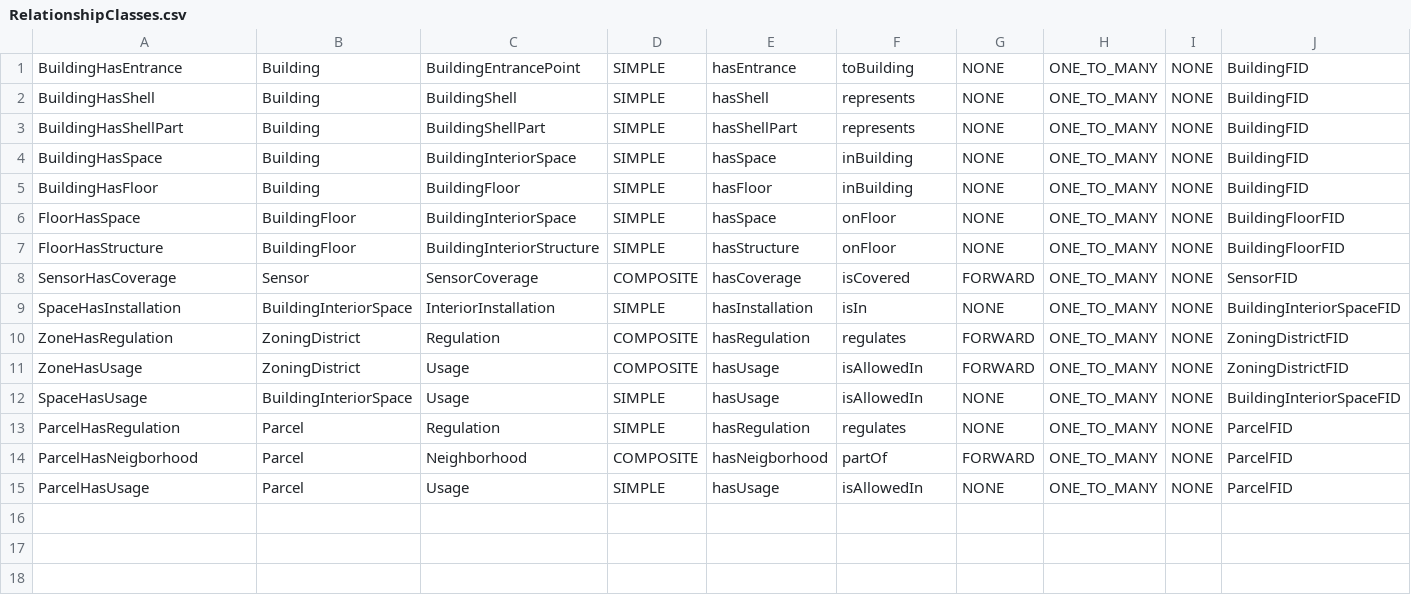
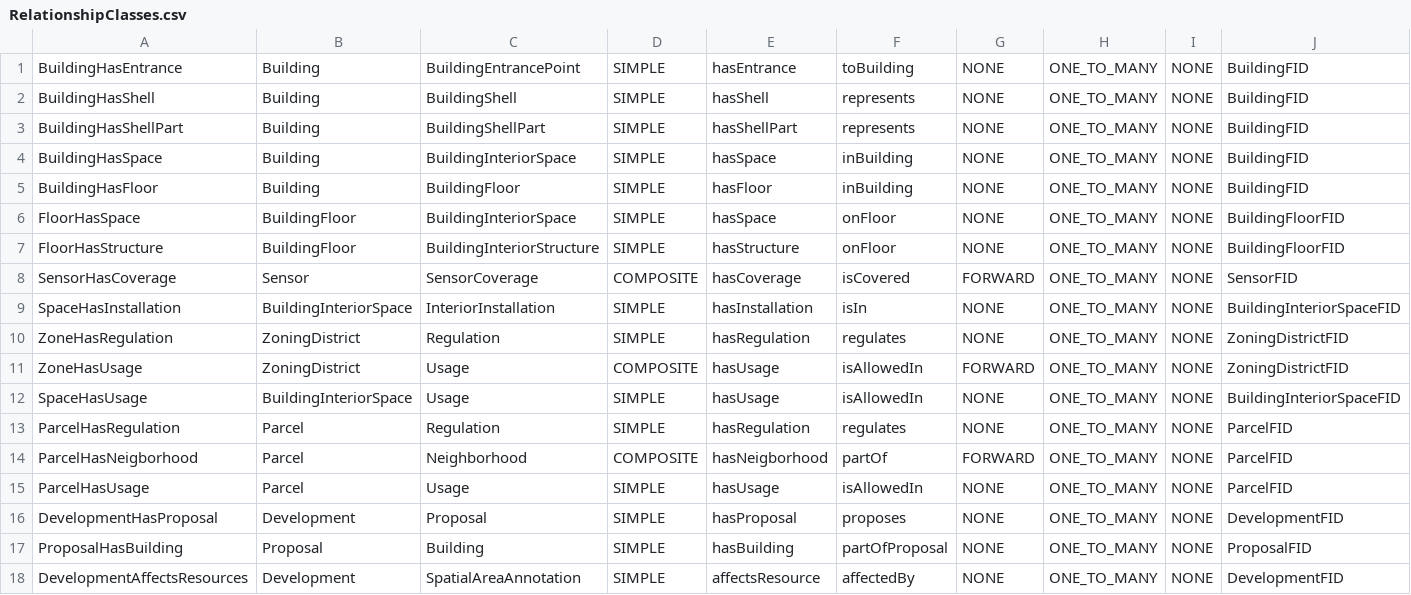
Before and after one commit to kataya/3d-cities-template, a CSV file: Workflows/3DCityMaintenance/Configuration/SchemaTools/RelationshipClasses.csv, drawn as a sheet; only a part is shown; rows hold the shown columns only; the diff names each change by its address in the sheet, - before the commit and + after, or states it on an @@ line.

```diff
--- a/Workflows/3DCityMaintenance/Configuration/SchemaTools/RelationshipClasses.csv
+++ b/Workflows/3DCityMaintenance/Configuration/SchemaTools/RelationshipClasses.csv
-D10: COMPOSITE
+D10: SIMPLE
-G10: FORWARD
+G10: NONE
+row 16: DevelopmentHasProposal | Development | Proposal | SIMPLE | hasProposal | proposes | NONE | ONE_TO_MANY | NONE | DevelopmentFID
+row 17: ProposalHasBuilding | Proposal | Building | SIMPLE | hasBuilding | partOfProposal | NONE | ONE_TO_MANY | NONE | ProposalFID
+row 18: DevelopmentAffectsResources | Development | SpatialAreaAnnotation | SIMPLE | affectsResource | affectedBy | NONE | ONE_TO_MANY | NONE | DevelopmentFID
```
Also changed, not shown: Workflows/3DCityMaintenance/Configuration/SchemaTools/CodedValues.csv, Workflows/3DCityMaintenance/Configuration/SchemaTools/Domains.csv, 4 other files.
